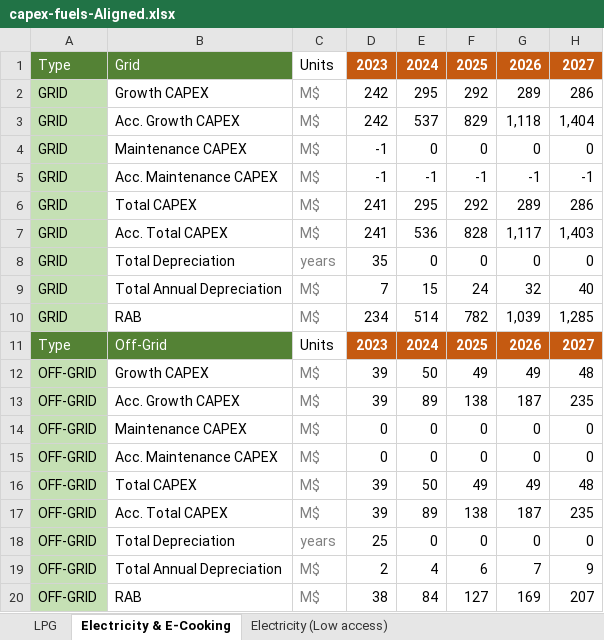
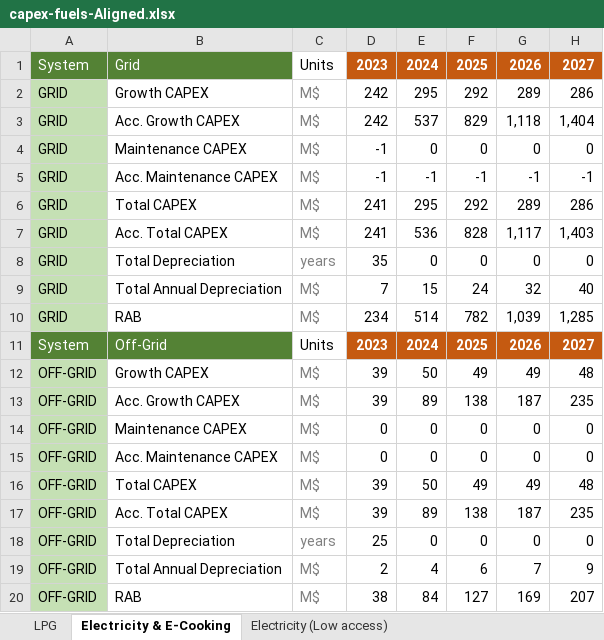
Before and after one commit to Almudenagarrido/CC-WBT-AI, an Excel workbook: backend/Rwanda/capex-fuels-Aligned.xlsx, sheet Electricity & E-Cooking, drawn as a sheet; only a part is shown; values as stored, in another font and other column widths than the file's, no borders; the diff names each change by its address in the sheet, - before the commit and + after, or states it on an @@ line.

```diff
--- a/backend/Rwanda/capex-fuels-Aligned.xlsx (sheet Electricity & E-Cooking)
+++ b/backend/Rwanda/capex-fuels-Aligned.xlsx (sheet Electricity & E-Cooking)
-A1: Type
+A1: System
-A11: Type
+A11: System
```
Also changed, not shown: sheet Electricity (Low access), backend/Rwanda/capex-fuels-BAU.xlsx, backend/Rwanda/technoeconomic-inputs-BAU.xlsx, 19 other files.
